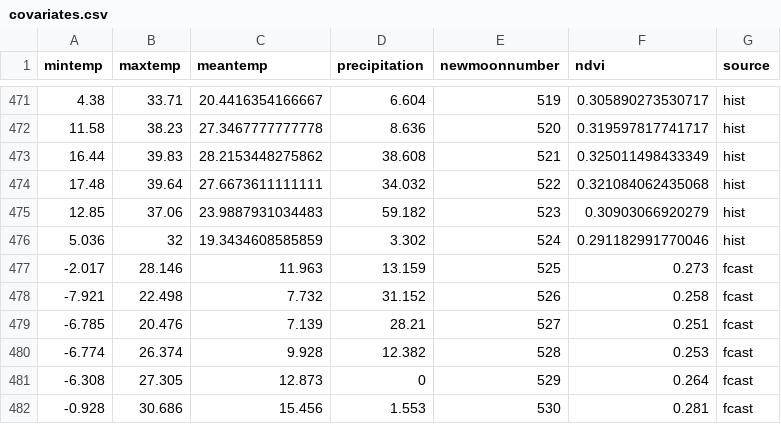
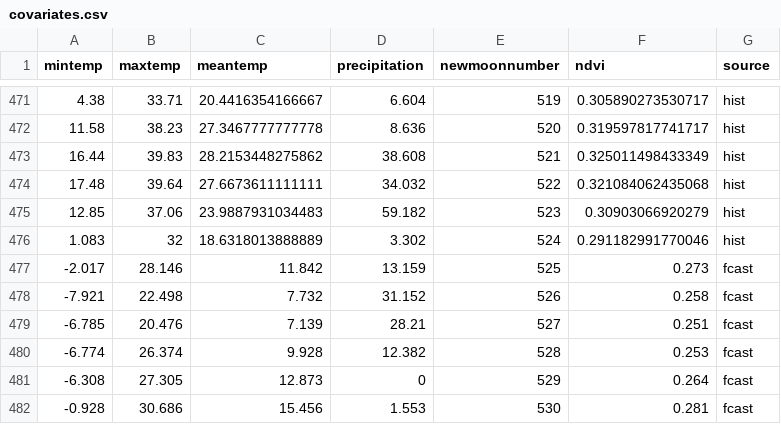
Before and after one commit to weecology/portal-forecasts, a CSV file: data/covariates.csv, drawn as a sheet; only a part is shown, gaps mark what is left out.

```diff
--- a/data/covariates.csv
+++ b/data/covariates.csv
@@ -475,4 +475,4 @@
 12.85,37.06,23.9887931034483,59.182,523,0.30903066920279,"hist"
-5.036,32,19.3434608585859,3.302,524,0.291182991770046,"hist"
--2.017,28.146,11.963,13.159,525,0.273,"fcast"
+1.083,32,18.6318013888889,3.302,524,0.291182991770046,"hist"
+-2.017,28.146,11.842,13.159,525,0.273,"fcast"
 -7.921,22.498,7.732,31.152,526,0.258,"fcast"
```
Also changed, not shown: data/covariate_forecasts.csv, 9 other files.
